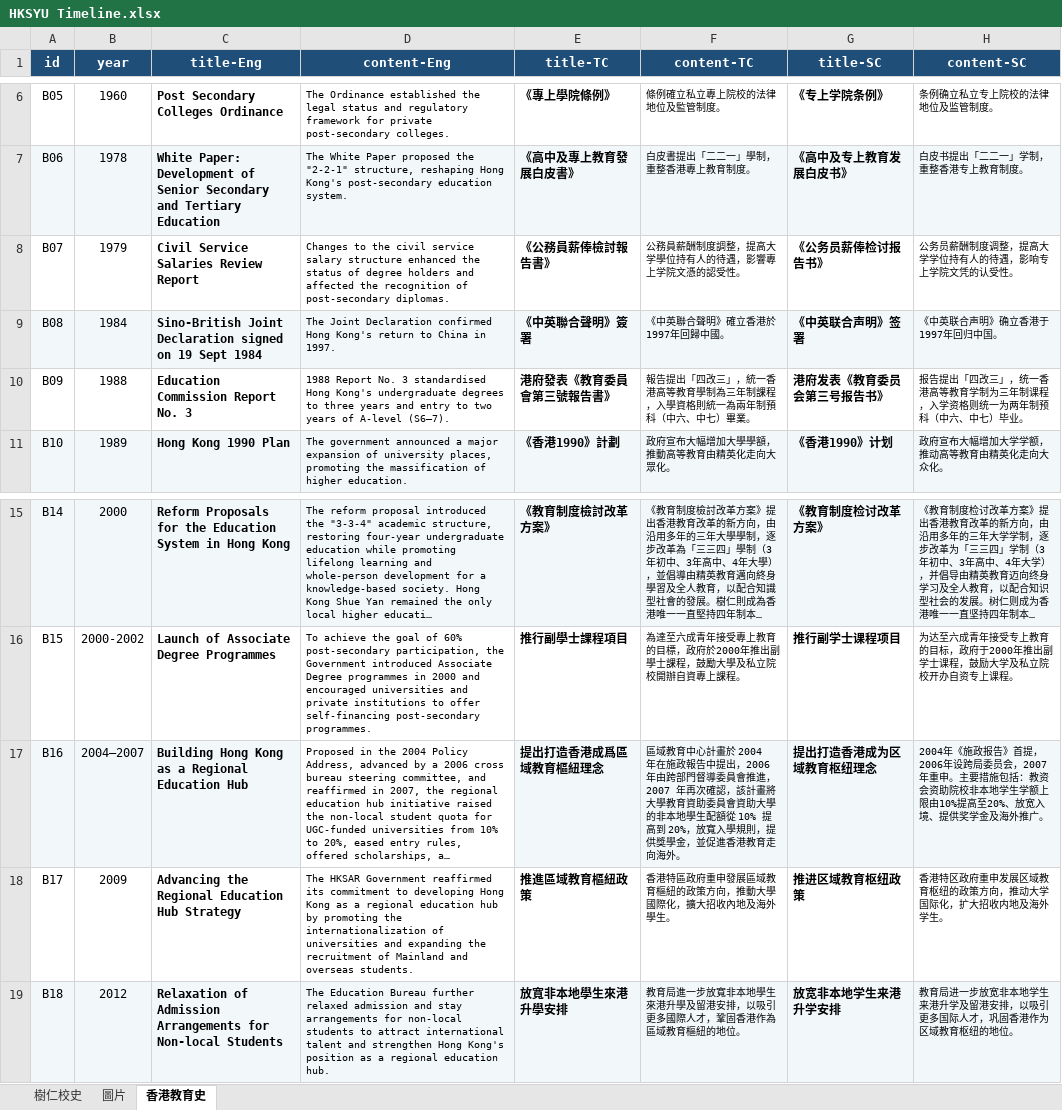
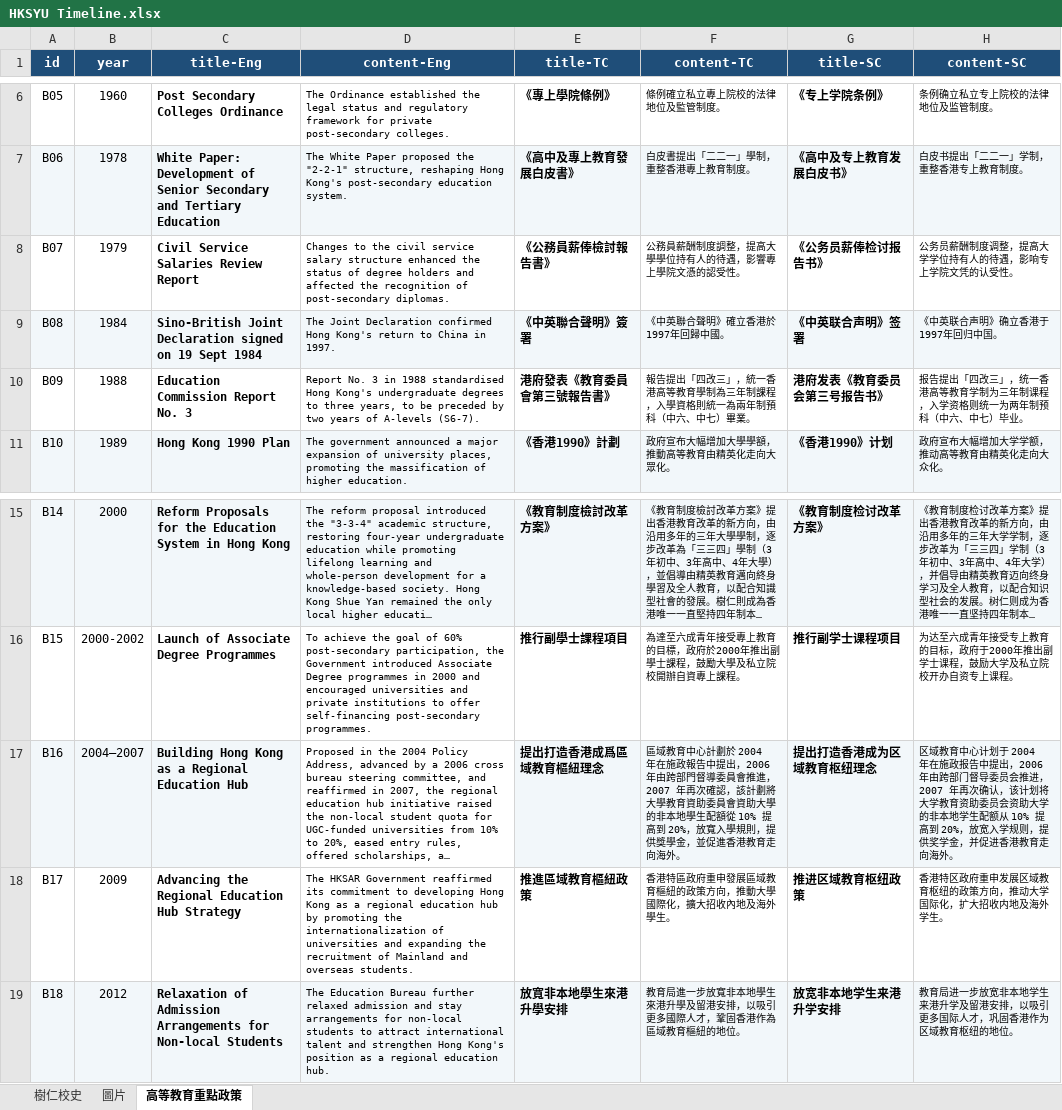
Before and after one commit to xu-ysk/HKSYU-Historical-Timeline, an Excel workbook: HKSYU Timeline.xlsx, sheet 高等教育重點政策, drawn as a sheet; only a part is shown, gaps mark what is left out; long unchanged cells end in …; values as stored, in another font and other column widths than the file's, no borders; the diff names each change by its address in the sheet, - before the commit and + after, or states it on an @@ line.

```diff
--- a/HKSYU Timeline.xlsx (sheet 高等教育重點政策)
+++ b/HKSYU Timeline.xlsx (sheet 高等教育重點政策)
-sheet tab: 香港教育史
+sheet tab: 高等教育重點政策
-F8 (content-TC): 公務員薪酬制度調整，提高大学學位持有人的待遇，影響專上学院文憑的認受性。
+F8 (content-TC): 公務員薪酬制度調整，提高大學學位持有人的待遇，影響專上學院文憑的認受性。
-D10 (content-Eng): 1988 Report No. 3 standardised Hong Kong's undergraduate degrees to three years and entry to two years of A-level (S6–7).
+D10 (content-Eng): Report No. 3 in 1988 standardised Hong Kong's undergraduate degrees to three years, to be preceded by two years of A-levels (S6-7).
-F17 (content-TC): …育中心計畫於 2004 年在施政報告中提出，2006 年由跨部門督導委員會推進，2007 年再次確認，該計畫將大學教…
+F17 (content-TC): …育中心計劃於 2004 年在施政報告中提出，2006 年由跨部門督導委員會推進，2007 年再次確認，該計劃將大學教…
-H17 (content-SC): 2004年《施政报告》首提，2006年设跨局委员会，2007年重申。主要措施包括：教资会资助院校非本地学生学额上限由10%提高至20%、放宽入境、提供奖学金及海外推广。
+H17 (content-SC): 区域教育中心计划于 2004 年在施政报告中提出，2006 年由跨部门督导委员会推进，2007 年再次确认，该计划将大学教育资助委员会资助大学的非本地学生配额从 10% 提高到 20%，放宽入学规则，提供奖学金，并促进香港教育走向海外。
```
Also changed, not shown: sheet 樹仁校史, sheet 圖片, 1 other file.
